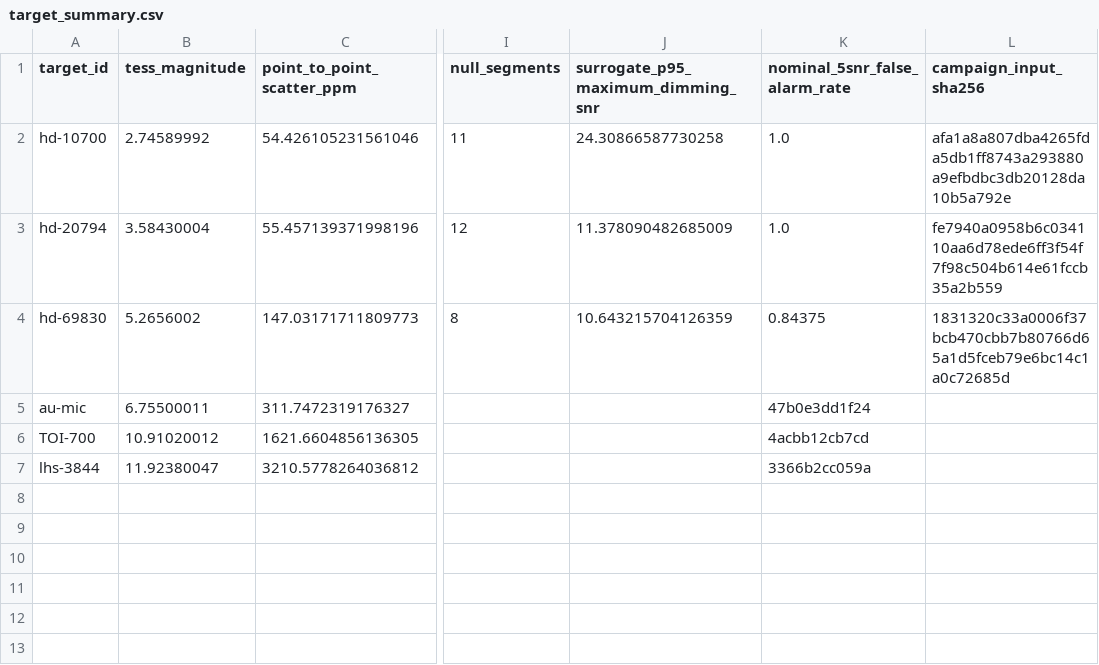
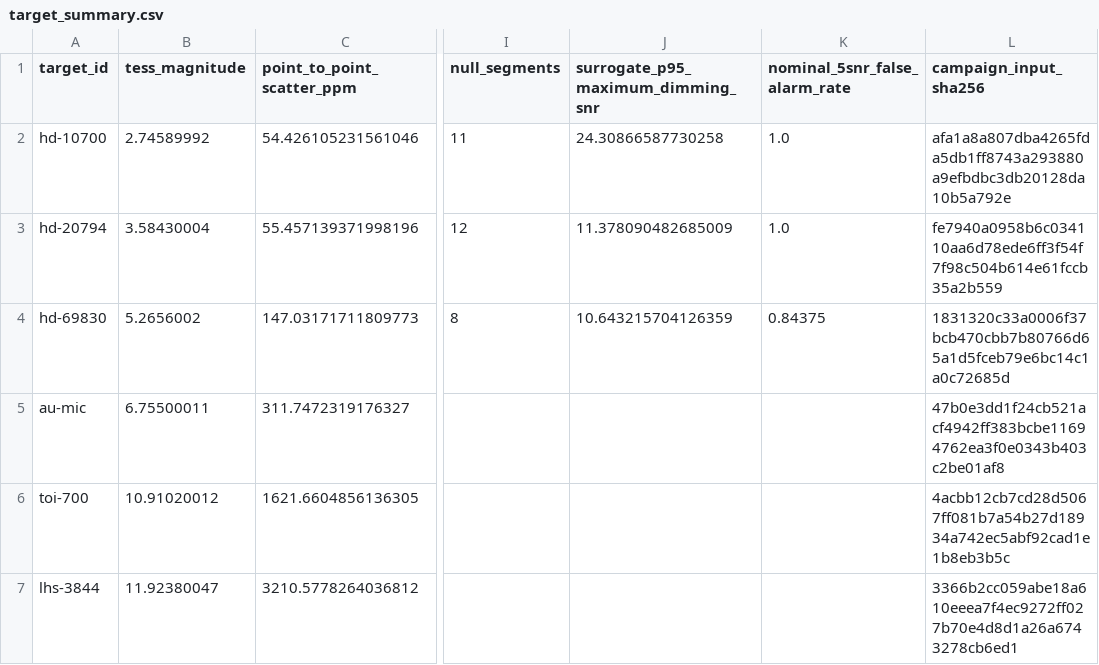
Before and after one commit to shengtenghou4-star/13, a CSV file: results/stratified-physical-v0.7.0/target_summary.csv, drawn as a sheet; only a part is shown, gaps mark what is left out; the diff names each change by its address in the sheet, - before the commit and + after, or states it on an @@ line.

Commit message:
Store full target evidence hashes

```diff
--- a/results/stratified-physical-v0.7.0/target_summary.csv
+++ b/results/stratified-physical-v0.7.0/target_summary.csv
-K5 (nominal_5snr_false_alarm_rate): 47b0e3dd1f24
+K5 (nominal_5snr_false_alarm_rate): (empty)
-L5 (campaign_input_sha256): (empty)
+L5 (campaign_input_sha256): 47b0e3dd1f24cb521acf4942ff383bcbe11694762ea3f0e0343b403c2be01af8
-A6 (target_id): TOI-700
+A6 (target_id): toi-700
-K6 (nominal_5snr_false_alarm_rate): 4acbb12cb7cd
+K6 (nominal_5snr_false_alarm_rate): (empty)
-L6 (campaign_input_sha256): (empty)
+L6 (campaign_input_sha256): 4acbb12cb7cd28d5067ff081b7a54b27d18934a742ec5abf92cad1e1b8eb3b5c
-K7 (nominal_5snr_false_alarm_rate): 3366b2cc059a
+K7 (nominal_5snr_false_alarm_rate): (empty)
-L7 (campaign_input_sha256): (empty)
+L7 (campaign_input_sha256): 3366b2cc059abe18a610eeea7f4ec9272ff027b70e4d8d1a26a6743278cb6ed1
```
